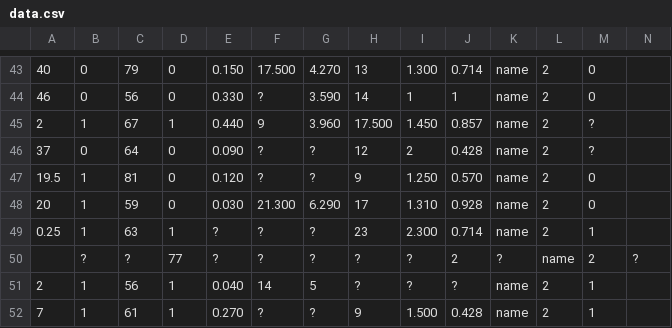
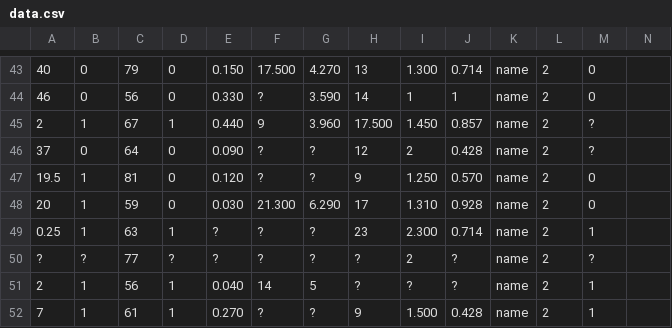
Before and after one commit to kmjbyrne/MLCA, a CSV file: data/data.csv, drawn as a sheet; only a part is shown, gaps mark what is left out.

Commit message:
Update data.csv

```diff
--- a/data/data.csv
+++ b/data/data.csv
@@ -49,3 +49,3 @@
 0.25,1,63,1,?,?,?,23,2.300,0.714,name,2,1
-,?,?,77,?,?,?,?,?,2,?,name,2,?
+?,?,77,?,?,?,?,?,2,?,name,2,?
 2,1,56,1,0.040,14,5,?,?,?,name,2,1
```
